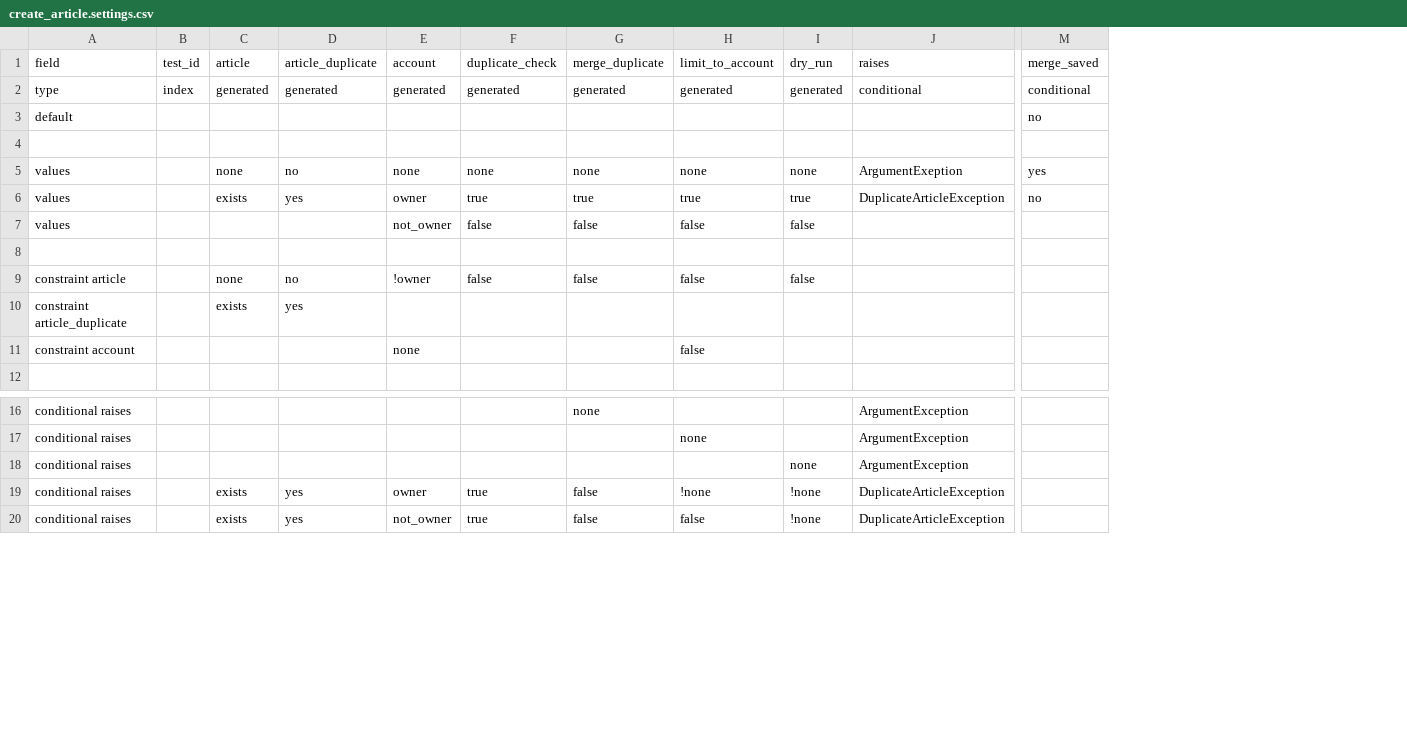
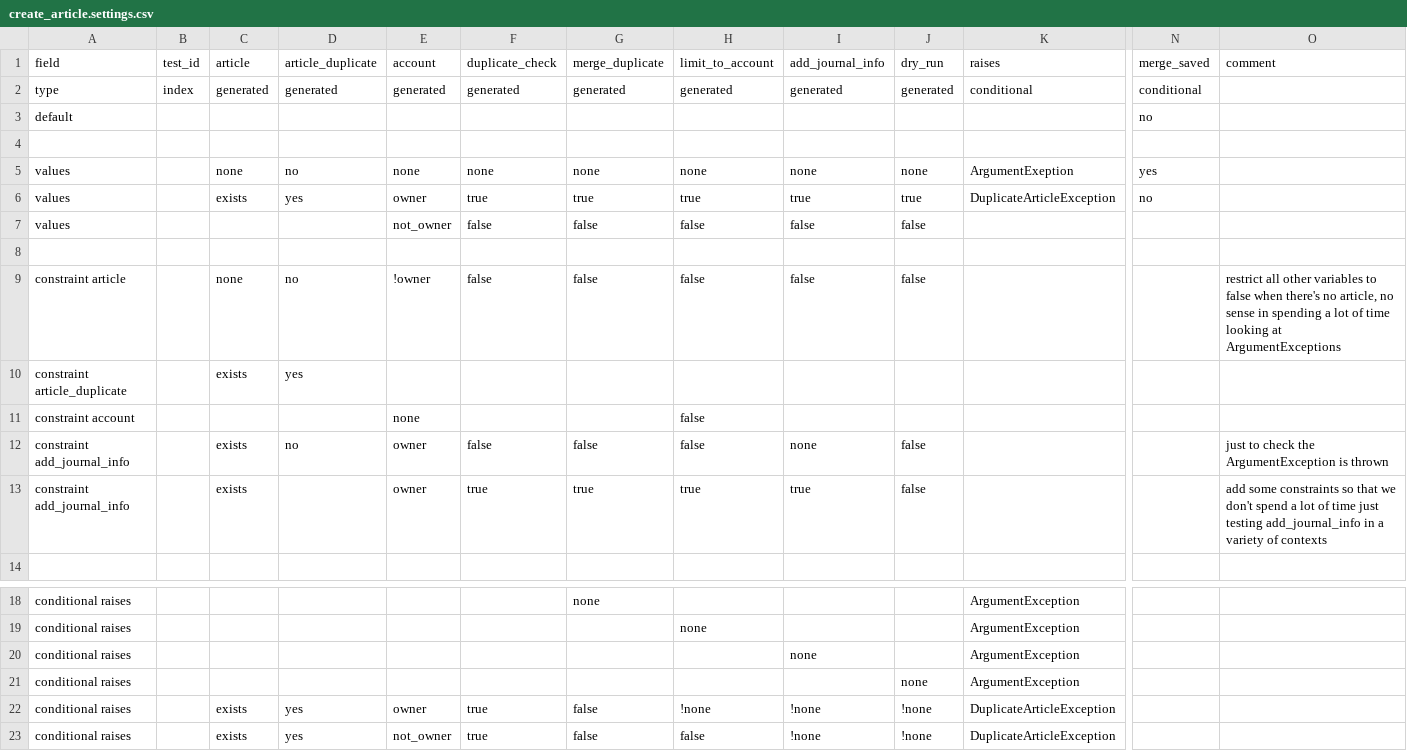
Before and after one commit to DOAJ/doaj, a CSV file: doajtest/matrices/article_create_article/create_article.settings.csv, drawn as a sheet; only a part is shown, gaps mark what is left out; rows hold the shown columns only; the diff names each change by its address in the sheet, - before the commit and + after, or states it on an @@ line.

```diff
--- a/doajtest/matrices/article_create_article/create_article.settings.csv
+++ b/doajtest/matrices/article_create_article/create_article.settings.csv
+column I (add_journal_info), rows 2-9: generated |  |  | none | true | false |  | false; rows 22-23: !none | !none
+column O (comment), row 9: restrict all other variables to false when there's no article, no sense in spending a lot of time looking at ArgumentExceptions
+row 12: constraint add_journal_info |  | exists | no | owner | false | false | false | none | false |  |  | just to check the ArgumentException is thrown
+row 13: constraint add_journal_info |  | exists |  | owner | true | true | true | true | false |  |  | add some constraints so that we don't spend a lot of time just testing add_journal_info in a variety of contexts
+row 20: conditional raises |  |  |  |  |  |  |  | none |  | ArgumentException
```
Also changed, not shown: doajtest/matrices/article_batch_create_article/batch_create_article.matrix.csv, doajtest/matrices/article_batch_create_article/batch_create_article.settings.csv, 10 other files.
